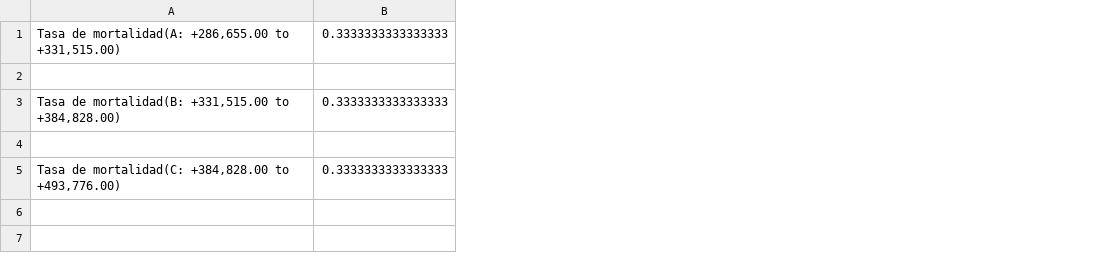
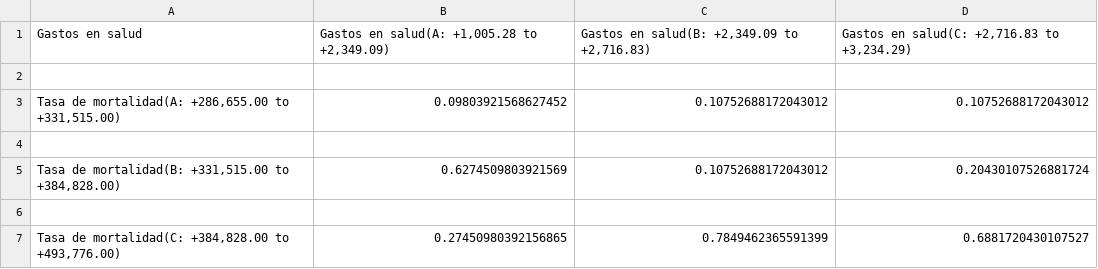
Before and after one commit to luchersol/Redes-Bayesianas, a CSV file: csv/Tasa de mortalidad.csv, drawn as a sheet; removed rows and columns are numbered as before the commit, all else as after; the diff names each change by its address in the sheet, - before the commit and + after, or states it on an @@ line.

```diff
--- a/csv/Tasa de mortalidad.csv
+++ b/csv/Tasa de mortalidad.csv
-column B, rows 1-5: 0.3333333333333333 |  | 0.3333333333333333 |  | 0.3333333333333333
+column B, rows 3-7: 0.09803921568627452 |  | 0.6274509803921569 |  | 0.27450980392156865
+column C, rows 3-7: 0.10752688172043012 |  | 0.10752688172043012 |  | 0.7849462365591399
+column D, rows 3-7: 0.10752688172043012 |  | 0.20430107526881724 |  | 0.6881720430107527
+row 1: Gastos en salud | Gastos en salud(A: +1,005.28 to +2,349.09) | Gastos en salud(B: +2,349.09 to +2,716.83) | Gastos en salud(C: +2,716.83 to +3,234.29)
+row 2: (empty)
```
Also changed, not shown: csv/Tasa de fertilidad.csv, csv/Tasa de paro.csv, 8 other files.
